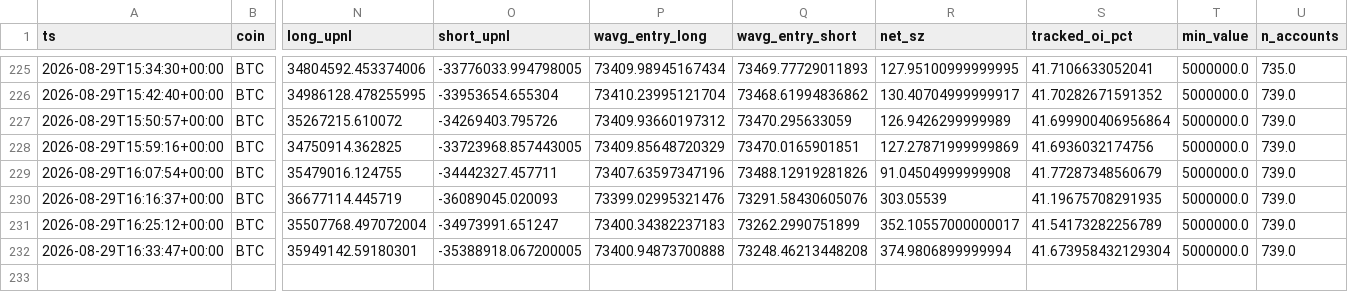
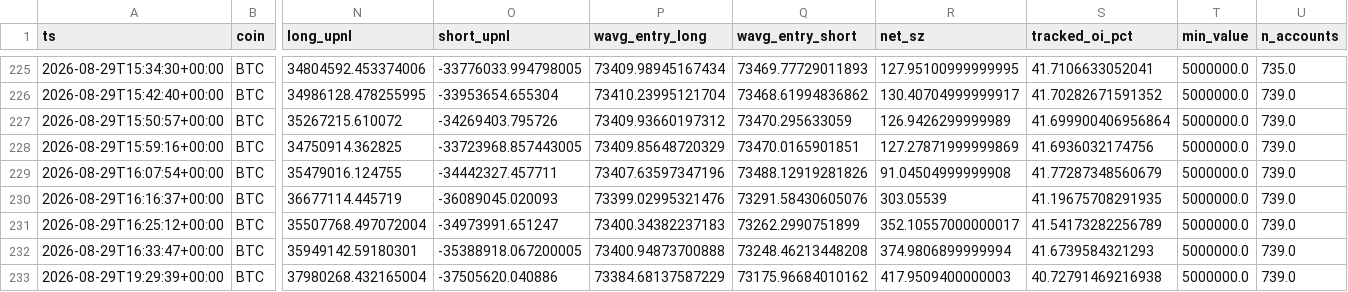
Before and after one commit to usa519831-tech/hl-whale-tracker, a CSV file: data/agg_BTC.csv, drawn as a sheet; only a part is shown, gaps mark what is left out; rows hold the shown columns only; the diff names each change by its address in the sheet, - before the commit and + after, or states it on an @@ line.

```diff
--- a/data/agg_BTC.csv
+++ b/data/agg_BTC.csv
-S232 (tracked_oi_pct): 41.673958432129304
+S232 (tracked_oi_pct): 41.6739584321293
+row 233: 2026-08-29T19:29:39+00:00 | BTC | 37980268.432165004 | -37505620.040886 | 73384.68137587229 | 73175.96684010162 | 417.9509400000003 | 40.72791469216938 | 5000000.0 | 739.0
```
Also changed, not shown: data/agg_ETH.csv, data/agg_SOL.csv, 7 other files.
